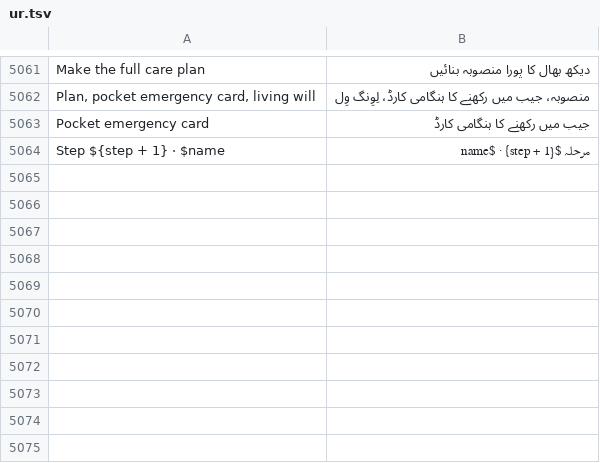
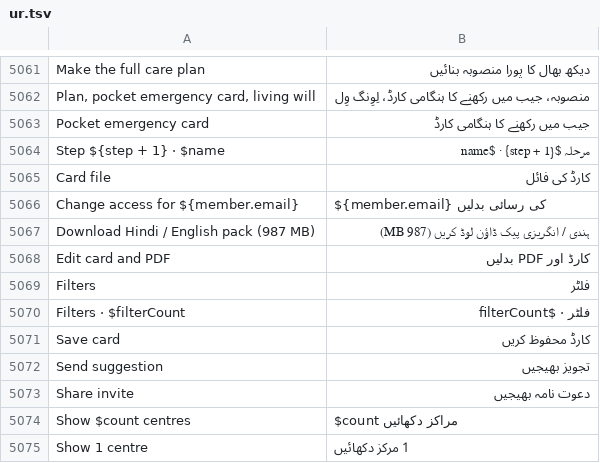
Before and after one commit to basithladdu/healthathon, a TSV file: android/app/src/main/resources/i18n/ur.tsv, drawn as a sheet; only a part is shown, gaps mark what is left out.

```diff
--- a/android/app/src/main/resources/i18n/ur.tsv
+++ b/android/app/src/main/resources/i18n/ur.tsv
@@ -5064 +5064,12 @@ Pocket emergency card	جیب میں رکھنے کا ہنگامی کارڈ
 Step ${step + 1} · $name	مرحلہ ${step + 1} · $name
+Card file	کارڈ کی فائل
+Change access for ${member.email}	${member.email} کی رسائی بدلیں
+Download Hindi / English pack (987 MB)	ہندی / انگریزی پیک ڈاؤن لوڈ کریں (987 MB)
+Edit card and PDF	کارڈ اور PDF بدلیں
+Filters	فلٹر
+Filters · $filterCount	فلٹر · $filterCount
+Save card	کارڈ محفوظ کریں
+Send suggestion	تجویز بھیجیں
+Share invite	دعوت نامہ بھیجیں
+Show $count centres	$count مراکز دکھائیں
+Show 1 centre	1 مرکز دکھائیں
```
Also changed, not shown: android/app/src/main/resources/i18n/kn.tsv, android/app/src/main/resources/i18n/te.tsv, 13 other files.
